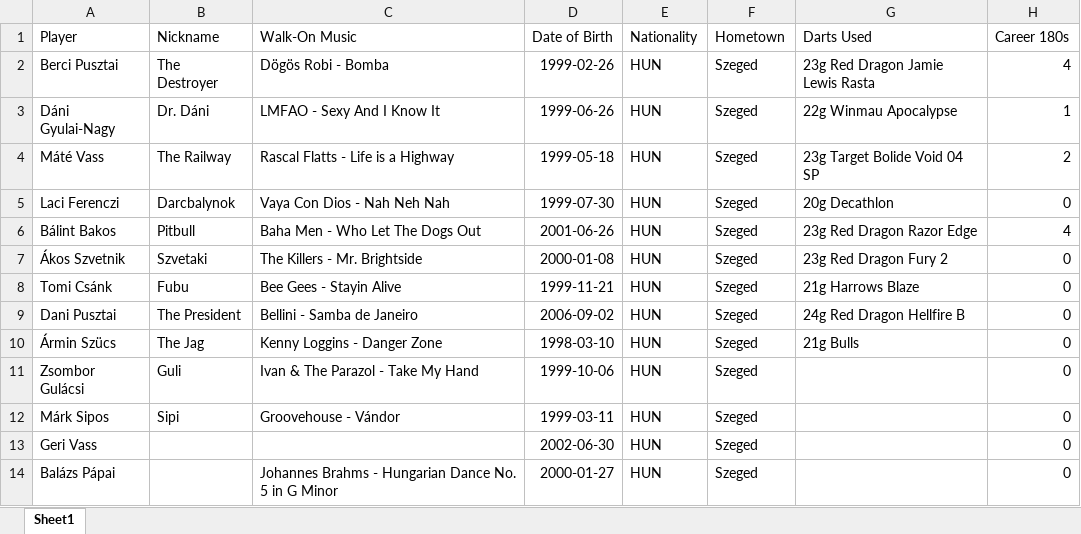
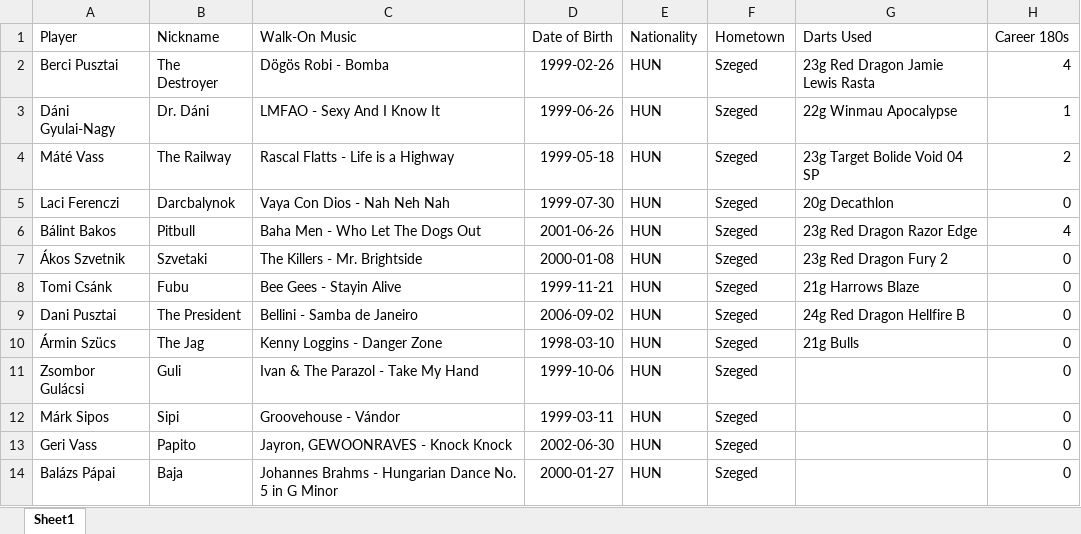
Before and after one commit to material1999/darts-statistics, an Excel workbook: bio/player_bio.xlsx, sheet Sheet1, drawn as a sheet; values as stored, in another font and other column widths than the file's, no borders; the diff names each change by its address in the sheet, - before the commit and + after, or states it on an @@ line.

Commit message:
added new walk-on song

```diff
--- a/bio/player_bio.xlsx (sheet Sheet1)
+++ b/bio/player_bio.xlsx (sheet Sheet1)
-B13 (Nickname): (empty)
+B13 (Nickname): Papito
-C13 (Walk-On Music): (empty)
+C13 (Walk-On Music): Jayron, GEWOONRAVES - Knock Knock
-B14 (Nickname): (empty)
+B14 (Nickname): Baja
```
Also changed, not shown: 1 other file.
